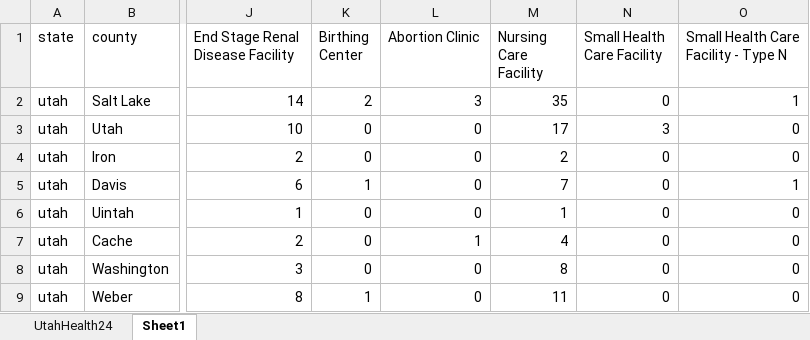
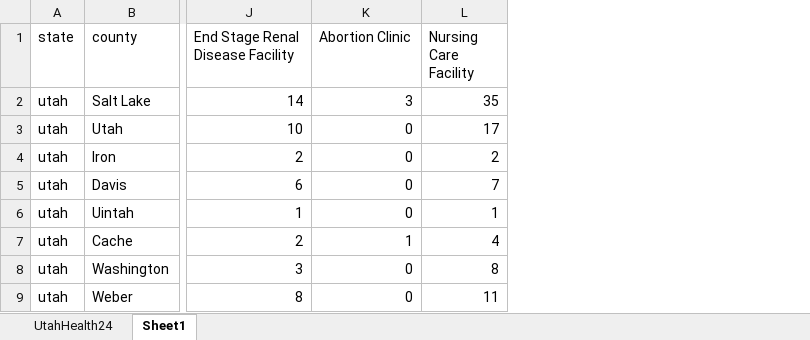
Before and after one commit to nmset0/HICAHS, an Excel workbook: workspace/Health Facility Data/UtahHealth24_xlsx.xlsx, sheet Sheet1, drawn as a sheet; only a part is shown, gaps mark what is left out; values as stored, in another font and other column widths than the file's, no borders; the diff names each change by its address in the sheet, - before the commit and + after, or states it on an @@ line.

```diff
--- a/workspace/Health Facility Data/UtahHealth24_xlsx.xlsx (sheet Sheet1)
+++ b/workspace/Health Facility Data/UtahHealth24_xlsx.xlsx (sheet Sheet1)
-column K (Birthing Center), rows 2-9: 2 | 0 | 0 | 1 | 0 | 0 | 0 | 1
-column N (Small Health Care Facility), rows 2-9: 0 | 3 | 0 | 0 | 0 | 0 | 0 | 0
-column O, rows 1-9: Small Health Care Facility - Type N | 1 | 0 | 0 | 1 | 0 | 0 | 0 | 0
```
Also changed, not shown: 1 other file.
